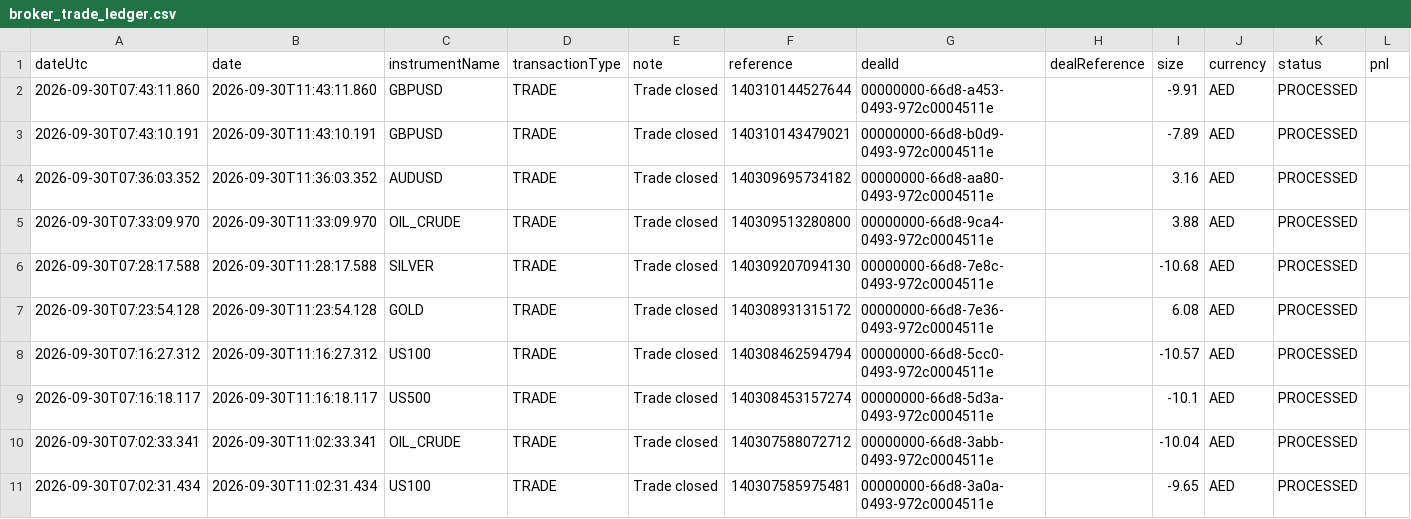
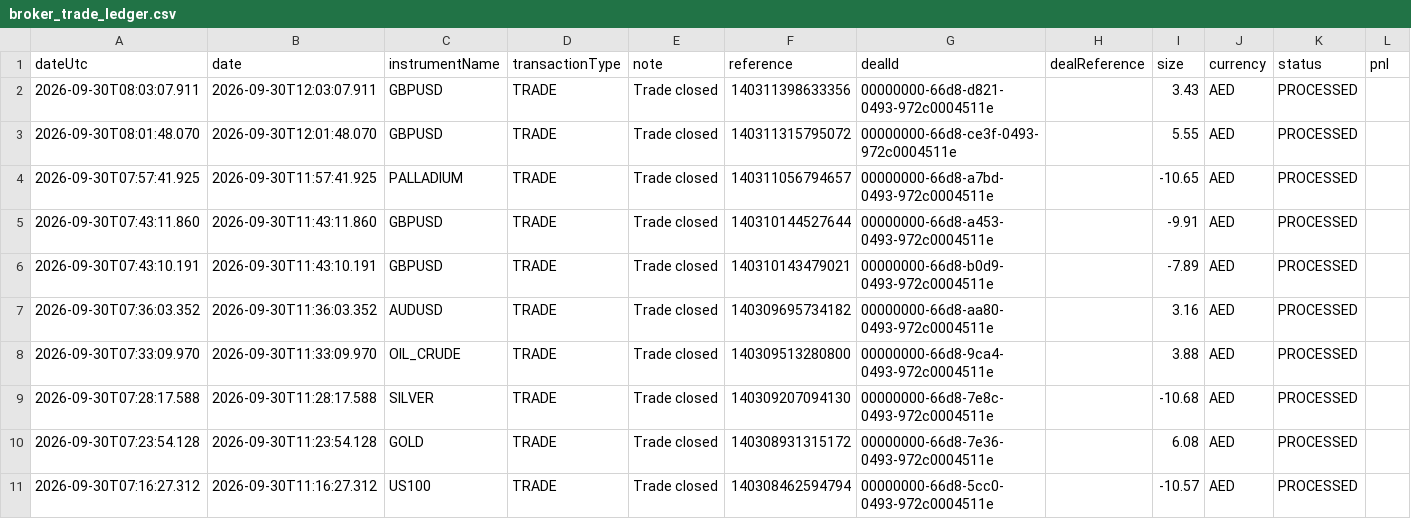
Before and after one commit to alameenahmed318-bit/capital.com-metal-trading-bot, a CSV file: broker_trade_ledger.csv, drawn as a sheet; only a part is shown; the shorter side is filled out with more unchanged rows; rows hold the shown columns only; the diff names each change by its address in the sheet, - before the commit and + after, or states it on an @@ line.

```diff
--- a/broker_trade_ledger.csv
+++ b/broker_trade_ledger.csv
+row 2: 2026-09-30T08:03:07.911 | 2026-09-30T12:03:07.911 | GBPUSD | TRADE | Trade closed | 140311398633356 | 00000000-66d8-d821-0493-972c0004511e |  | 3.43 | AED | PROCESSED
+row 3: 2026-09-30T08:01:48.070 | 2026-09-30T12:01:48.070 | GBPUSD | TRADE | Trade closed | 140311315795072 | 00000000-66d8-ce3f-0493-972c0004511e |  | 5.55 | AED | PROCESSED
+row 4: 2026-09-30T07:57:41.925 | 2026-09-30T11:57:41.925 | PALLADIUM | TRADE | Trade closed | 140311056794657 | 00000000-66d8-a7bd-0493-972c0004511e |  | -10.65 | AED | PROCESSED
```
Also changed, not shown: 2 other files.
